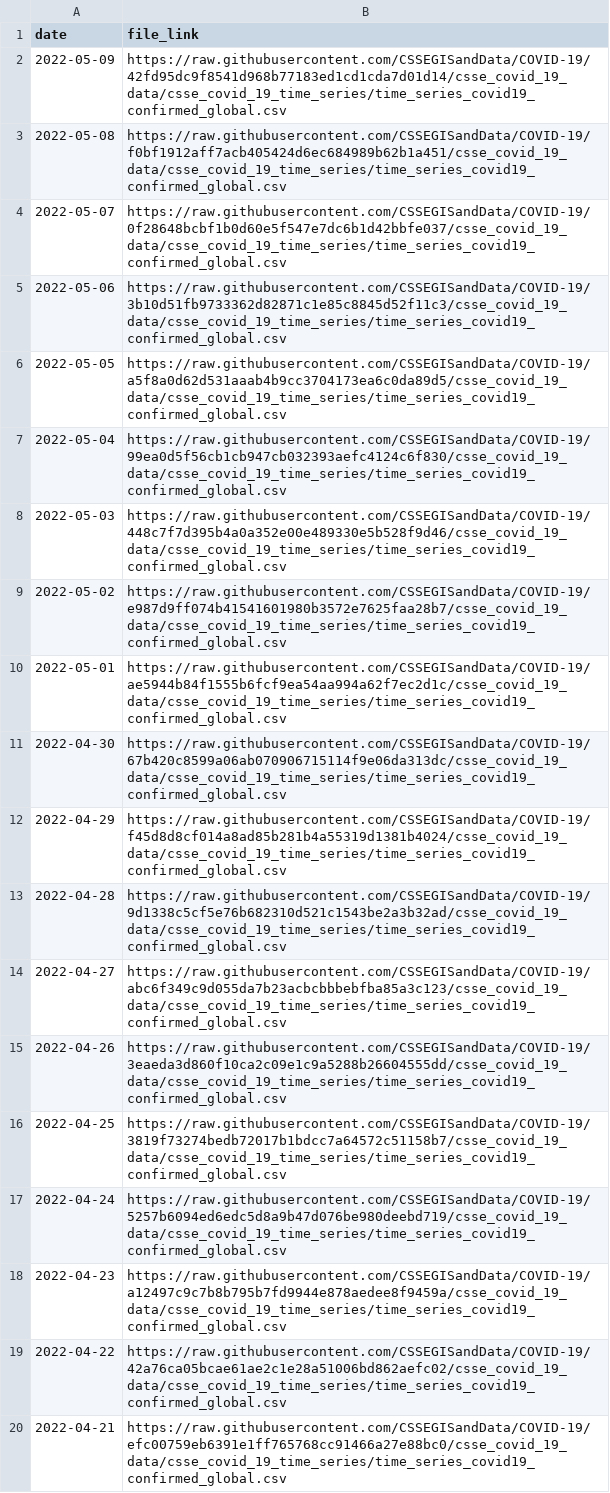
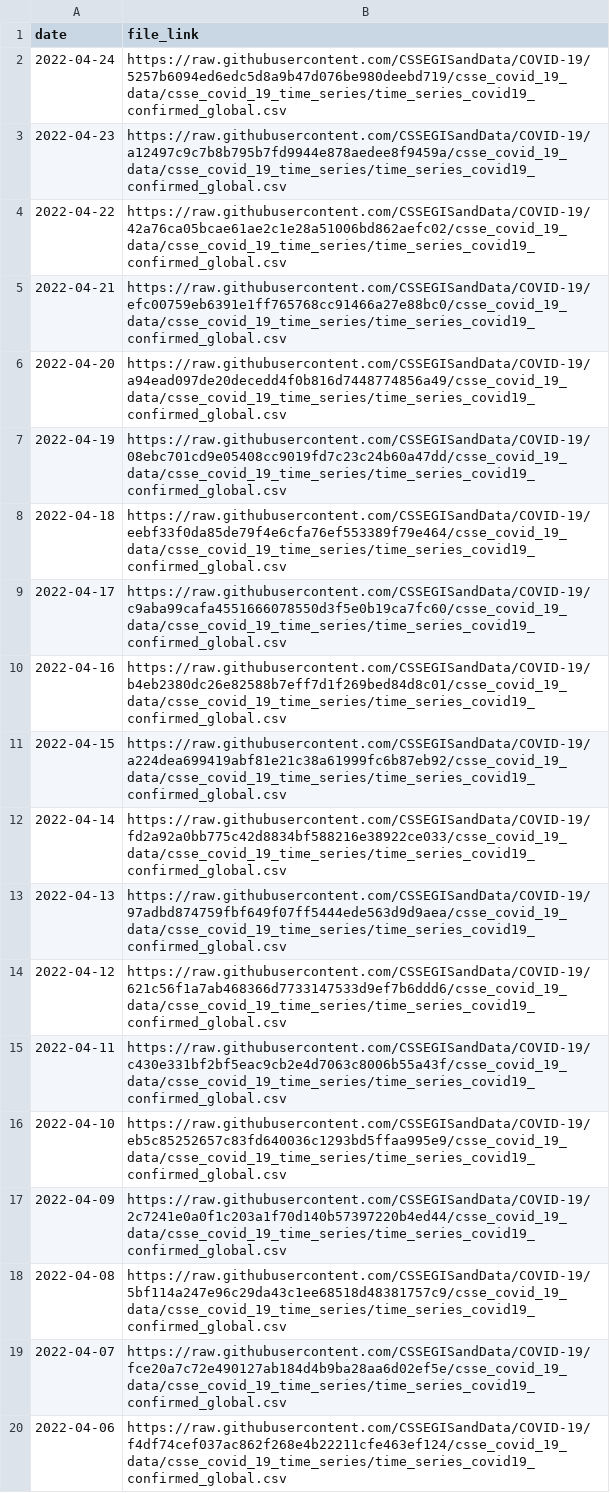
Before and after one commit to Serena-Wang/covidData, a CSV file: data/jhu_global_cases_data_links.csv, drawn as a sheet; only a part is shown; the shorter side is filled out with more unchanged rows; the diff names each change by its address in the sheet, - before the commit and + after, or states it on an @@ line.

```diff
--- a/data/jhu_global_cases_data_links.csv
+++ b/data/jhu_global_cases_data_links.csv
-row 2: 2022-05-09 | https://raw.githubusercontent.com/CSSEGISandData/COVID-19/42fd95dc9f8541d968b77183ed1cd1cda7d01d14/csse_covid_19_data/csse_covid_19_time_series/time_series_covid19_confirmed_global.csv
-row 3: 2022-05-08 | https://raw.githubusercontent.com/CSSEGISandData/COVID-19/f0bf1912aff7acb405424d6ec684989b62b1a451/csse_covid_19_data/csse_covid_19_time_series/time_series_covid19_confirmed_global.csv
-row 4: 2022-05-07 | https://raw.githubusercontent.com/CSSEGISandData/COVID-19/0f28648bcbf1b0d60e5f547e7dc6b1d42bbfe037/csse_covid_19_data/csse_covid_19_time_series/time_series_covid19_confirmed_global.csv
-row 5: 2022-05-06 | https://raw.githubusercontent.com/CSSEGISandData/COVID-19/3b10d51fb9733362d82871c1e85c8845d52f11c3/csse_covid_19_data/csse_covid_19_time_series/time_series_covid19_confirmed_global.csv
-row 6: 2022-05-05 | https://raw.githubusercontent.com/CSSEGISandData/COVID-19/a5f8a0d62d531aaab4b9cc3704173ea6c0da89d5/csse_covid_19_data/csse_covid_19_time_series/time_series_covid19_confirmed_global.csv
-row 7: 2022-05-04 | https://raw.githubusercontent.com/CSSEGISandData/COVID-19/99ea0d5f56cb1cb947cb032393aefc4124c6f830/csse_covid_19_data/csse_covid_19_time_series/time_series_covid19_confirmed_global.csv
-row 8: 2022-05-03 | https://raw.githubusercontent.com/CSSEGISandData/COVID-19/448c7f7d395b4a0a352e00e489330e5b528f9d46/csse_covid_19_data/csse_covid_19_time_series/time_series_covid19_confirmed_global.csv
-row 9: 2022-05-02 | https://raw.githubusercontent.com/CSSEGISandData/COVID-19/e987d9ff074b41541601980b3572e7625faa28b7/csse_covid_19_data/csse_covid_19_time_series/time_series_covid19_confirmed_global.csv
-row 10: 2022-05-01 | https://raw.githubusercontent.com/CSSEGISandData/COVID-19/ae5944b84f1555b6fcf9ea54aa994a62f7ec2d1c/csse_covid_19_data/csse_covid_19_time_series/time_series_covid19_confirmed_global.csv
-row 11: 2022-04-30 | https://raw.githubusercontent.com/CSSEGISandData/COVID-19/67b420c8599a06ab070906715114f9e06da313dc/csse_covid_19_data/csse_covid_19_time_series/time_series_covid19_confirmed_global.csv
-row 12: 2022-04-29 | https://raw.githubusercontent.com/CSSEGISandData/COVID-19/f45d8d8cf014a8ad85b281b4a55319d1381b4024/csse_covid_19_data/csse_covid_19_time_series/time_series_covid19_confirmed_global.csv
-row 13: 2022-04-28 | https://raw.githubusercontent.com/CSSEGISandData/COVID-19/9d1338c5cf5e76b682310d521c1543be2a3b32ad/csse_covid_19_data/csse_covid_19_time_series/time_series_covid19_confirmed_global.csv
-row 14: 2022-04-27 | https://raw.githubusercontent.com/CSSEGISandData/COVID-19/abc6f349c9d055da7b23acbcbbbebfba85a3c123/csse_covid_19_data/csse_covid_19_time_series/time_series_covid19_confirmed_global.csv
-row 15: 2022-04-26 | https://raw.githubusercontent.com/CSSEGISandData/COVID-19/3eaeda3d860f10ca2c09e1c9a5288b26604555dd/csse_covid_19_data/csse_covid_19_time_series/time_series_covid19_confirmed_global.csv
-row 16: 2022-04-25 | https://raw.githubusercontent.com/CSSEGISandData/COVID-19/3819f73274bedb72017b1bdcc7a64572c51158b7/csse_covid_19_data/csse_covid_19_time_series/time_series_covid19_confirmed_global.csv
```
Also changed, not shown: data/jhu_global_deaths_data_links.csv, data/jhu_us_cases_data_links.csv, 1 other file.
